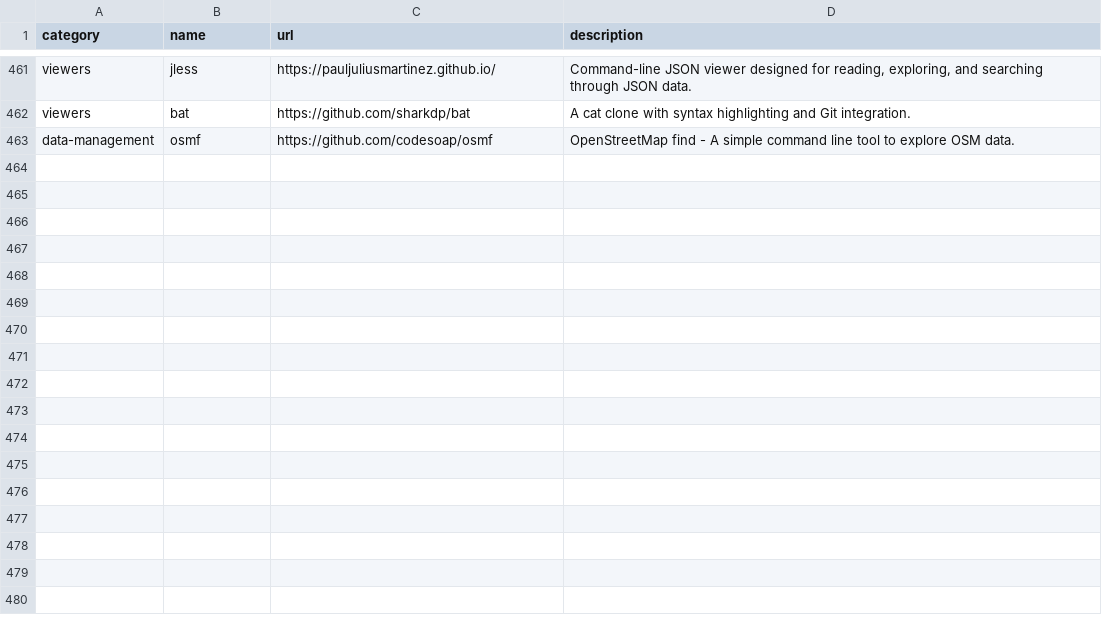
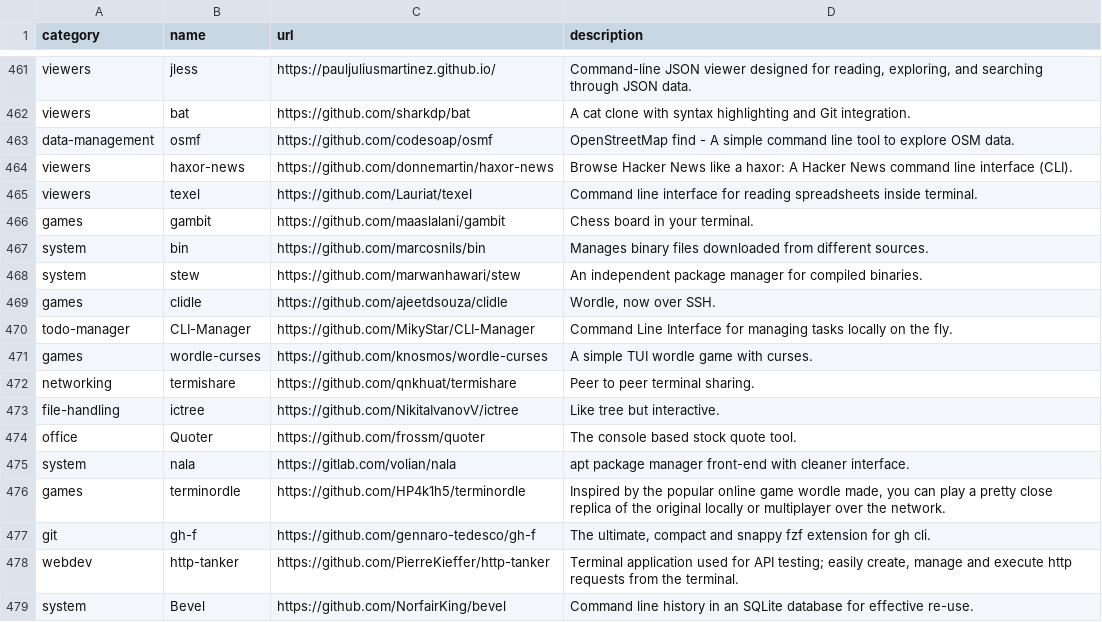
Before and after one commit to toolleeo/cli-apps, a CSV file: data/apps.csv, drawn as a sheet; only a part is shown, gaps mark what is left out.

Commit message:
Added 16 new tools

```diff
--- a/data/apps.csv
+++ b/data/apps.csv
@@ -463 +463,17 @@ viewers,bat,https://github.com/sharkdp/bat,A cat clone with syntax highlightin
 data-management,osmf,https://github.com/codesoap/osmf,OpenStreetMap find - A simple command line tool to explore OSM data.
+viewers,haxor-news,https://github.com/donnemartin/haxor-news,Browse Hacker News like a haxor: A Hacker News command line interface (CLI).
+viewers,texel,https://github.com/Lauriat/texel,Command line interface for reading spreadsheets inside terminal.
+games,gambit,https://github.com/maaslalani/gambit,Chess board in your terminal.
+system,bin,https://github.com/marcosnils/bin,Manages binary files downloaded from different sources.
+system,stew,https://github.com/marwanhawari/stew,An independent package manager for compiled binaries.
+games,clidle,https://github.com/ajeetdsouza/clidle,"Wordle, now over SSH."
+todo-manager,CLI-Manager,https://github.com/MikyStar/CLI-Manager,Command Line Interface for managing tasks locally on the fly.
+games,wordle-curses,https://github.com/knosmos/wordle-curses,A simple TUI wordle game with curses.
+networking,termishare,https://github.com/qnkhuat/termishare,Peer to peer terminal sharing.
+file-handling,ictree,https://github.com/NikitaIvanovV/ictree,Like tree but interactive.
+office,Quoter,https://github.com/frossm/quoter,The console based stock quote tool.
+system,nala,https://gitlab.com/volian/nala,apt package manager front-end with cleaner interface.
+games,terminordle,https://github.com/HP4k1h5/terminordle,"Inspired by the popular online game wordle made, you can play a pretty close replica of the original locally or multiplayer over the network."
+git,gh-f,https://github.com/gennaro-tedesco/gh-f,"The ultimate, compact and snappy fzf extension for gh cli."
+webdev,http-tanker,https://github.com/PierreKieffer/http-tanker,"Terminal application used for API testing; easily create, manage and execute http requests from the terminal."
+system,Bevel,https://github.com/NorfairKing/bevel,Command line history in an SQLite database for effective re-use.
```
Also changed, not shown: 1 other file.
